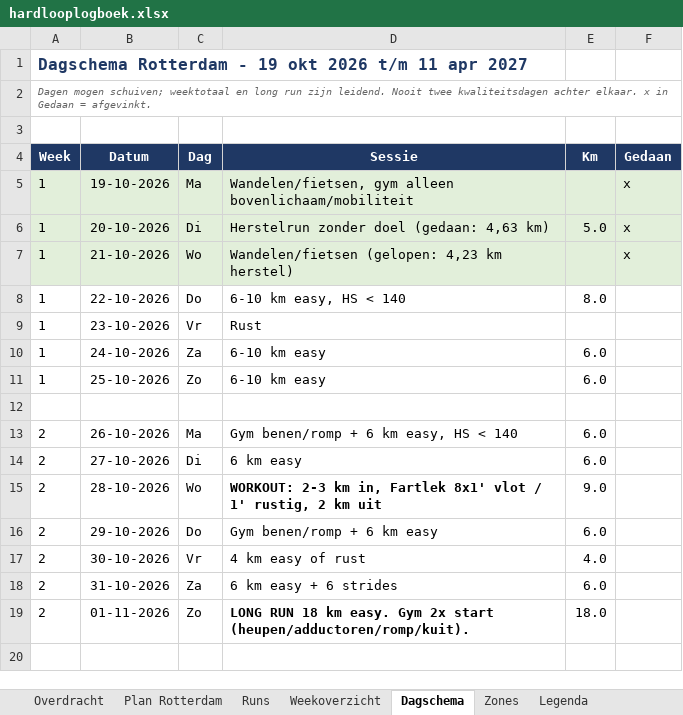
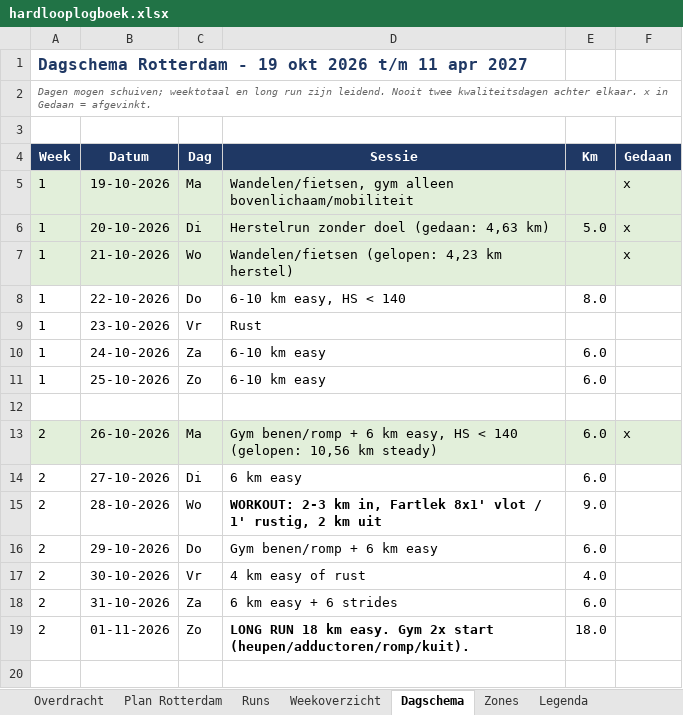
Before and after one commit to fkleinobbink/Garmin, an Excel workbook: logboek/hardlooplogboek.xlsx, sheet Dagschema, drawn as a sheet; only a part is shown; values as stored, in another font and other column widths than the file's, no borders; the diff names each change by its address in the sheet, - before the commit and + after, or states it on an @@ line.

```diff
--- a/logboek/hardlooplogboek.xlsx (sheet Dagschema)
+++ b/logboek/hardlooplogboek.xlsx (sheet Dagschema)
-A13:F13 fill: none
+A13:F13 fill: #E2EFDA
-D13 (Sessie): …< 140
+D13 (Sessie): …< 140 (gelopen: 10,56 km steady)
-F13 (Gedaan): (empty)
+F13 (Gedaan): x
```
Also changed, not shown: sheet Runs, sheet Weekoverzicht, 1 other file.
